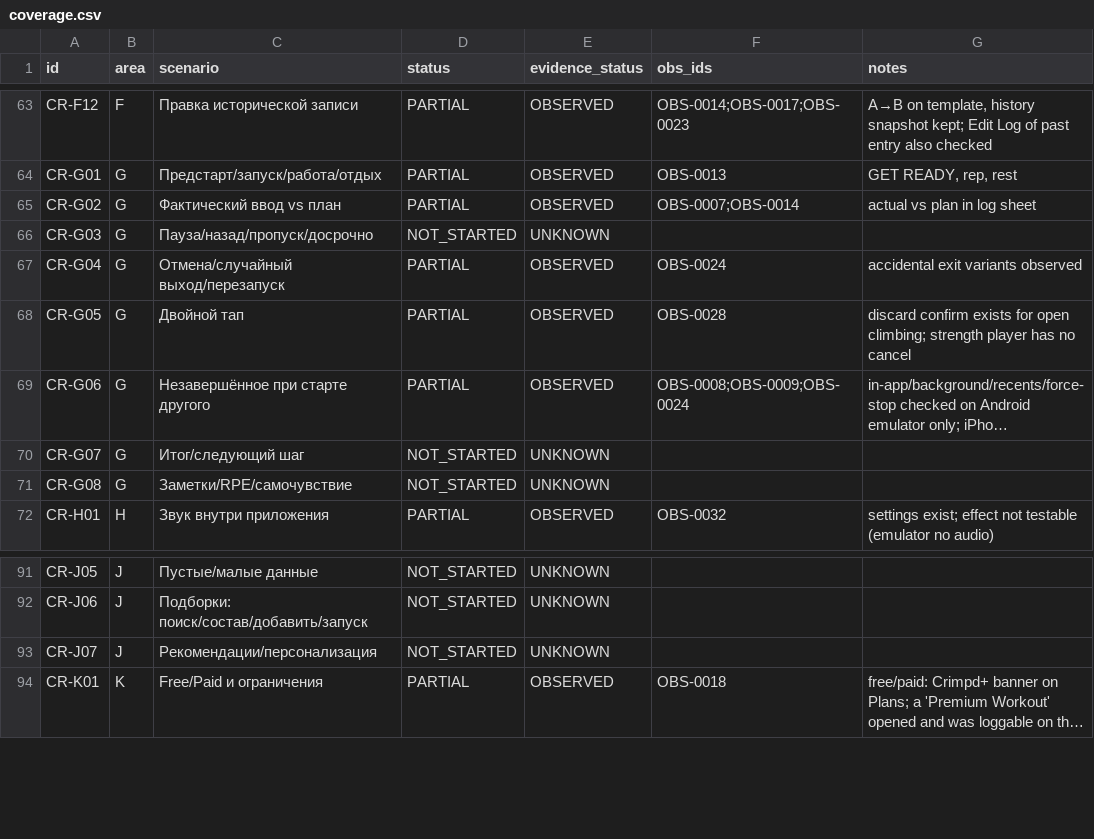
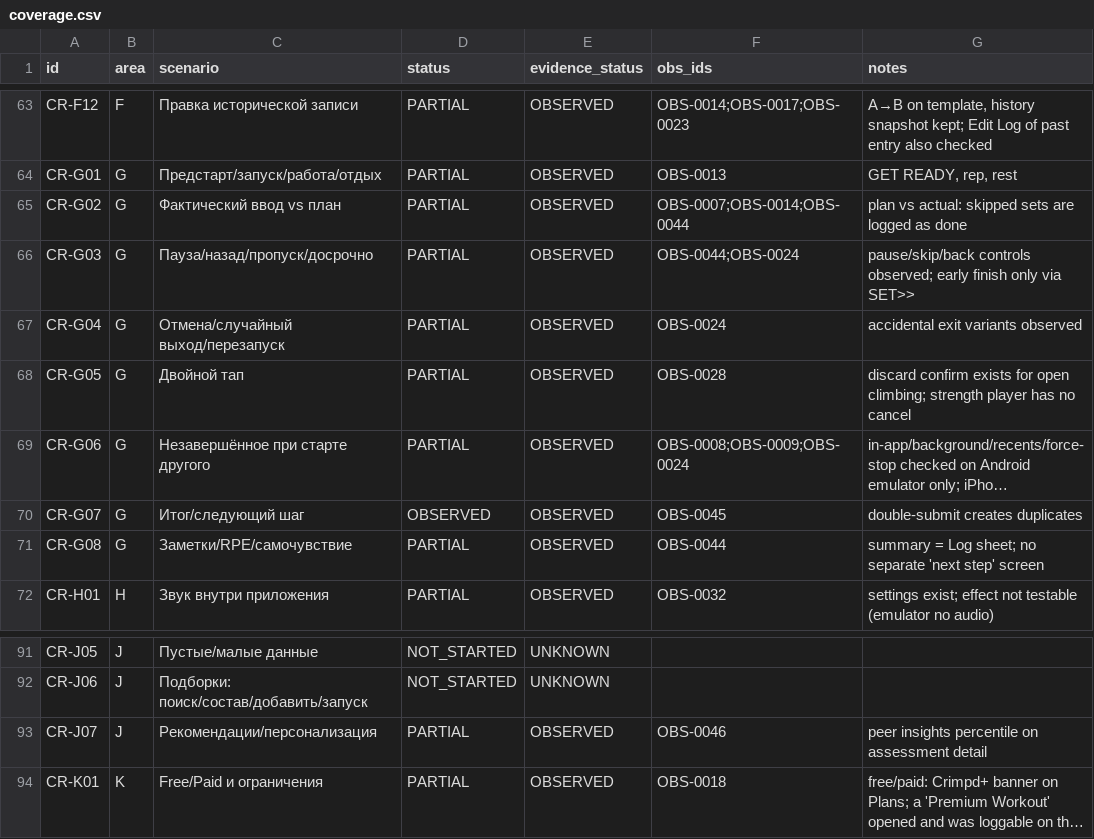
Before and after one commit to bimoool/pullup-trainer-bot, a CSV file: docs/research/crimpd-rescan-20261021/coverage.csv, drawn as a sheet; only a part is shown, gaps mark what is left out; long unchanged cells end in …; the diff names each change by its address in the sheet, - before the commit and + after, or states it on an @@ line.

```diff
--- a/docs/research/crimpd-rescan-20261021/coverage.csv
+++ b/docs/research/crimpd-rescan-20261021/coverage.csv
-F65 (obs_ids): OBS-0007;OBS-0014
+F65 (obs_ids): OBS-0007;OBS-0014;OBS-0044
-G65 (notes): actual vs plan in log sheet
+G65 (notes): plan vs actual: skipped sets are logged as done
-D66 (status): NOT_STARTED
+D66 (status): PARTIAL
-E66 (evidence_status): UNKNOWN
+E66 (evidence_status): OBSERVED
-F66 (obs_ids): (empty)
+F66 (obs_ids): OBS-0044;OBS-0024
-G66 (notes): (empty)
+G66 (notes): pause/skip/back controls observed; early finish only via SET>>
-D70 (status): NOT_STARTED
+D70 (status): OBSERVED
-E70:E71 (evidence_status): UNKNOWN
+E70:E71 (evidence_status): OBSERVED
-F70 (obs_ids): (empty)
+F70 (obs_ids): OBS-0045
-G70 (notes): (empty)
+G70 (notes): double-submit creates duplicates
-D71 (status): NOT_STARTED
+D71 (status): PARTIAL
-F71 (obs_ids): (empty)
+F71 (obs_ids): OBS-0044
-G71 (notes): (empty)
+G71 (notes): summary = Log sheet; no separate 'next step' screen
-D93 (status): NOT_STARTED
+D93 (status): PARTIAL
-E93 (evidence_status): UNKNOWN
+E93 (evidence_status): OBSERVED
-F93 (obs_ids): (empty)
+F93 (obs_ids): OBS-0046
-G93 (notes): (empty)
+G93 (notes): peer insights percentile on assessment detail
```
Also changed, not shown: docs/research/crimpd-rescan-20261021/observations.csv, 4 other files.
